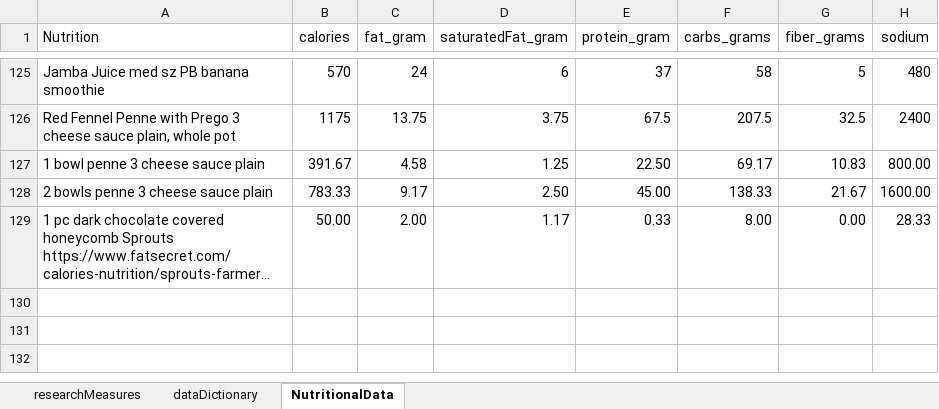
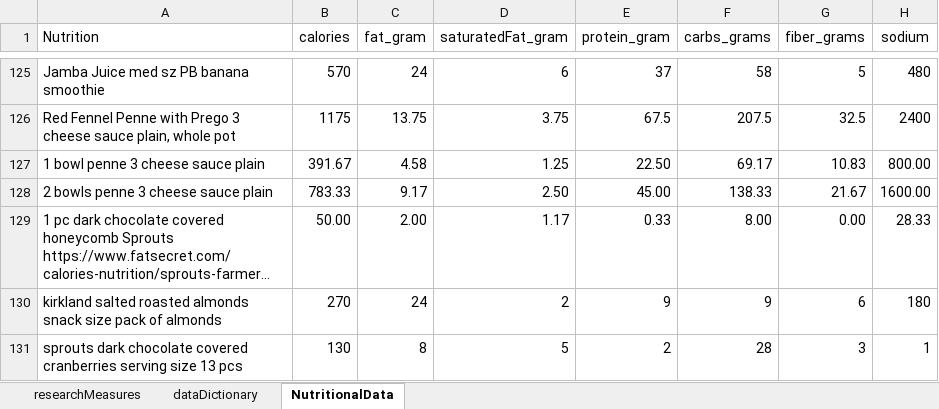
Before and after one commit to JanJanJan2018/lipocavitation-dieting-exercise-21-day-research, an Excel workbook: research3 exercise diet loosely no lipocavitation janFeb 2021.xlsx, sheet NutritionalData, drawn as a sheet; only a part is shown, gaps mark what is left out; long unchanged cells end in …; values as stored, in another font and other column widths than the file's, no borders; 1 other sheet too large or unreadable and not compared; the diff names each change by its address in the sheet, - before the commit and + after, or states it on an @@ line.

```diff
--- a/research3 exercise diet loosely no lipocavitation janFeb 2021.xlsx (sheet NutritionalData)
+++ b/research3 exercise diet loosely no lipocavitation janFeb 2021.xlsx (sheet NutritionalData)
+row 130: kirkland salted roasted almonds snack size pack of almonds | 270 | 24 | 2 | 9 | 9 | 6 | 180
+row 131: sprouts dark chocolate covered cranberries serving size 13 pcs | 130 | 8 | 5 | 2 | 28 | 3 | 1
```
Also changed, not shown: sheet researchMeasures.
